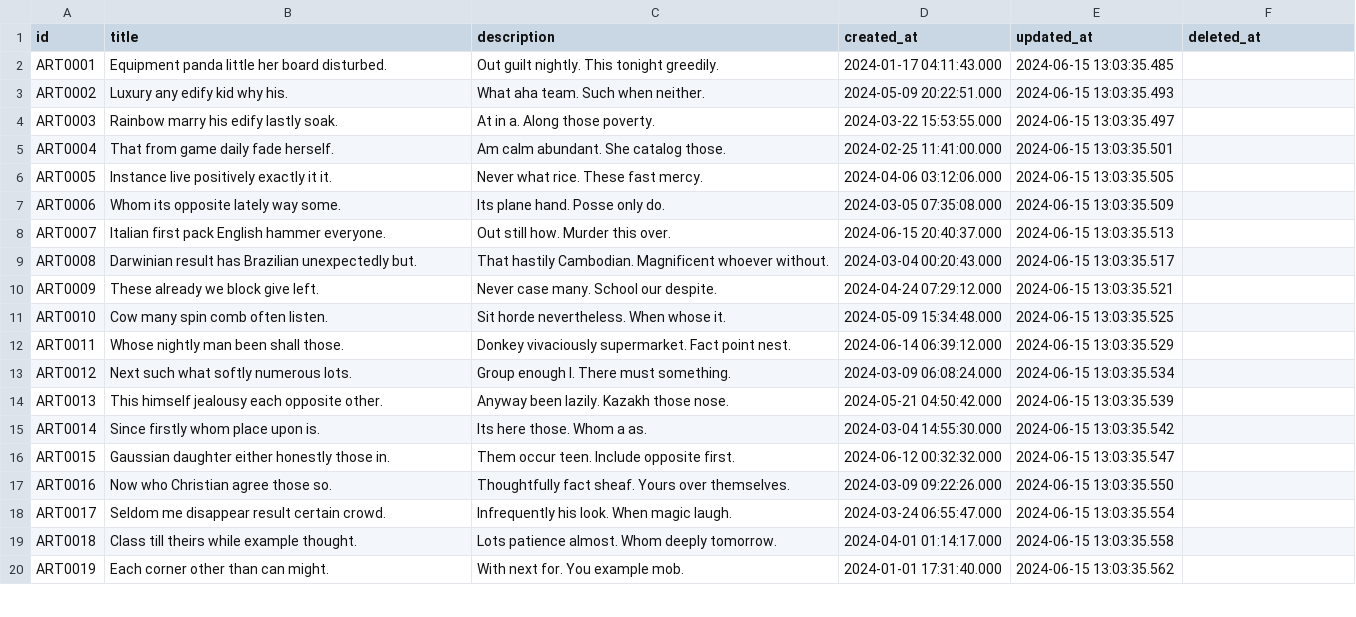
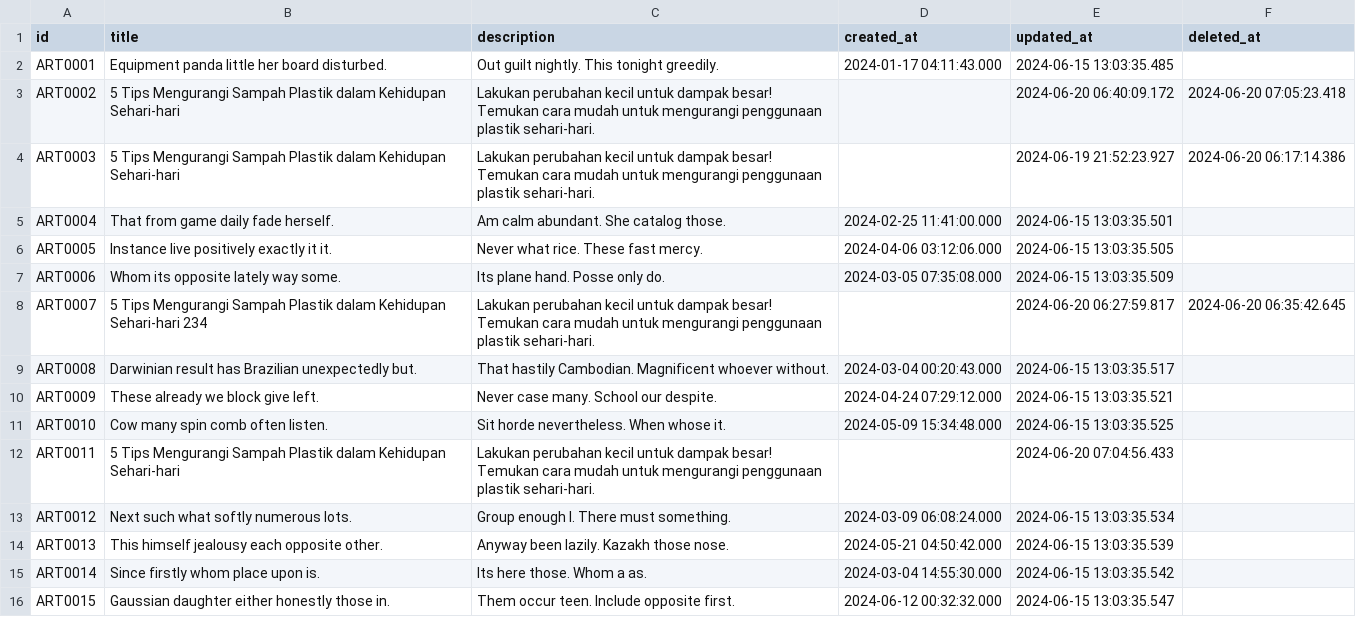
Before and after one commit to RECYTHNG/recything-de, a CSV file: data_warehouse/articles.csv, drawn as a sheet; only a part is shown; the shorter side is filled out with more unchanged rows; the diff covers the shown part only.

```diff
--- a/data_warehouse/articles.csv
+++ b/data_warehouse/articles.csv
@@ -2,4 +2,4 @@ id,title,description,created_at,updated_at,deleted_at
 ART0001,Equipment panda little her board disturbed.,Out guilt nightly. This tonight greedily.,2024-01-17 04:11:43.000,2024-06-15 13:03:35.485,
-ART0002,Luxury any edify kid why his.,What aha team. Such when neither.,2024-05-09 20:22:51.000,2024-06-15 13:03:35.493,
-ART0003,Rainbow marry his edify lastly soak.,At in a. Along those poverty.,2024-03-22 15:53:55.000,2024-06-15 13:03:35.497,
+ART0002,5 Tips Mengurangi Sampah Plastik dalam Kehidupan Sehari-hari,Lakukan perubahan kecil untuk dampak besar! Temukan cara mudah untuk mengurangi penggunaan plastik sehari-hari.,,2024-06-20 06:40:09.172,2024-06-20 07:05:23.418
+ART0003,5 Tips Mengurangi Sampah Plastik dalam Kehidupan Sehari-hari,Lakukan perubahan kecil untuk dampak besar! Temukan cara mudah untuk mengurangi penggunaan plastik sehari-hari.,,2024-06-19 21:52:23.927,2024-06-20 06:17:14.386
 ART0004,That from game daily fade herself.,Am calm abundant. She catalog those.,2024-02-25 11:41:00.000,2024-06-15 13:03:35.501,
@@ -7,3 +7,3 @@ ART0005,Instance live positively exactly it it.,Never what rice. These fast merc
 ART0006,Whom its opposite lately way some.,Its plane hand. Posse only do.,2024-03-05 07:35:08.000,2024-06-15 13:03:35.509,
-ART0007,Italian first pack English hammer everyone.,Out still how. Murder this over.,2024-06-15 20:40:37.000,2024-06-15 13:03:35.513,
+ART0007,5 Tips Mengurangi Sampah Plastik dalam Kehidupan Sehari-hari 234,Lakukan perubahan kecil untuk dampak besar! Temukan cara mudah untuk mengurangi penggunaan plastik sehari-hari.,,2024-06-20 06:27:59.817,2024-06-20 06:35:42.645
 ART0008,Darwinian result has Brazilian unexpectedly but.,That hastily Cambodian. Magnificent whoever without.,2024-03-04 00:20:43.000,2024-06-15 13:03:35.517,
@@ -11,3 +11,3 @@ ART0009,These already we block give left.,Never case many. School our despite.,2
 ART0010,Cow many spin comb often listen.,Sit horde nevertheless. When whose it.,2024-05-09 15:34:48.000,2024-06-15 13:03:35.525,
-ART0011,Whose nightly man been shall those.,Donkey vivaciously supermarket. Fact point nest.,2024-06-14 06:39:12.000,2024-06-15 13:03:35.529,
+ART0011,5 Tips Mengurangi Sampah Plastik dalam Kehidupan Sehari-hari,Lakukan perubahan kecil untuk dampak besar! Temukan cara mudah untuk mengurangi penggunaan plastik sehari-hari.,,2024-06-20 07:04:56.433,
 ART0012,Next such what softly numerous lots.,Group enough I. There must something.,2024-03-09 06:08:24.000,2024-06-15 13:03:35.534,
```
Also changed, not shown: 16 added rows, 1 removed row and 2 edited cells elsewhere in this file, data_database/article_comments.csv, data_database/articles.csv, 36 other files.
